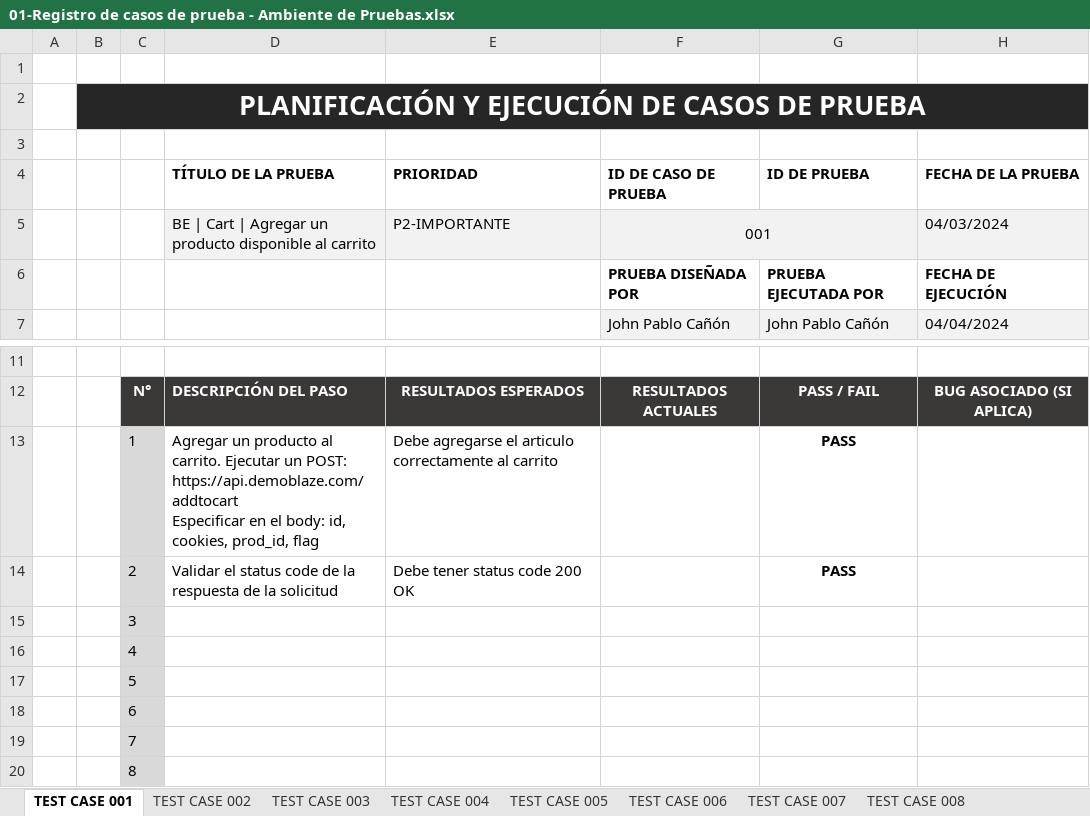
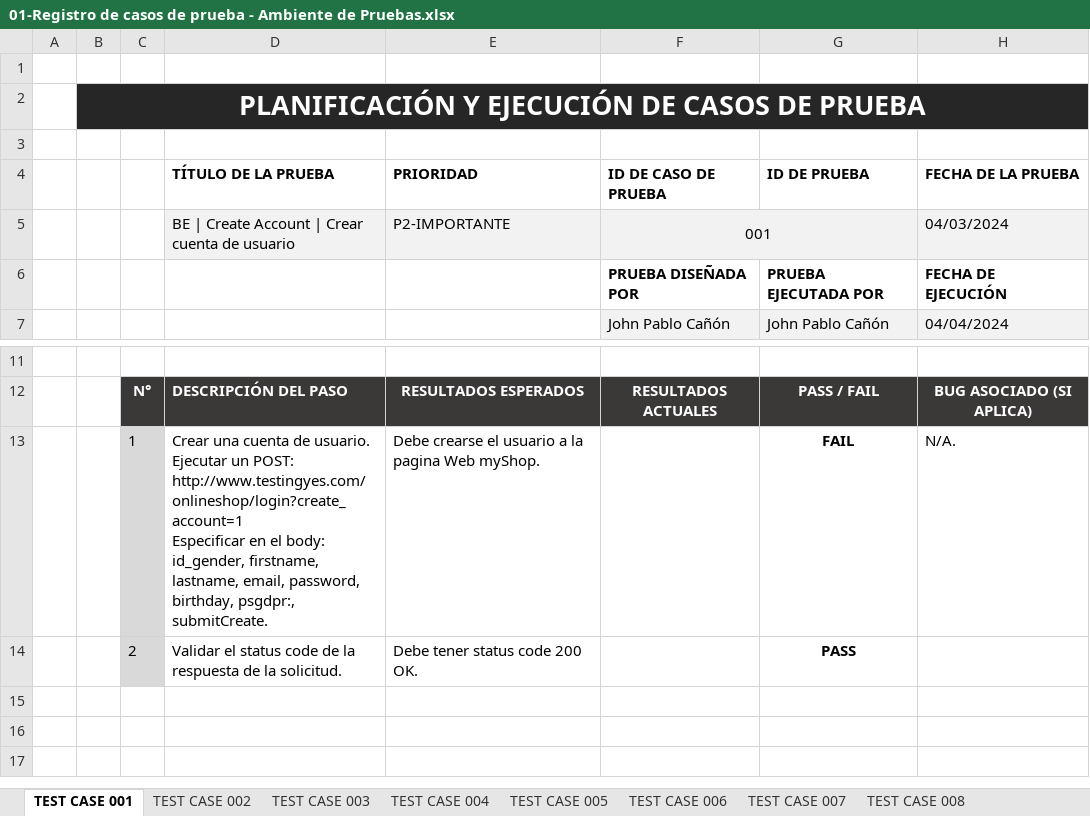
Before and after one commit to JohnPabloCG/QA_Reto_3_Cypress_Testing_FW, an Excel workbook: docs/01-Registro de casos de prueba - Ambiente de Pruebas.xlsx, sheet TEST CASE 001, drawn as a sheet; only a part is shown, gaps mark what is left out; values as stored, in another font and other column widths than the file's, no borders; charts and pictures and conditional formats not drawn; removed rows and columns are numbered as before the commit, all else as after; ↵ is a line break in a cell; the diff names each change by its address in the sheet, - before the commit and + after, or states it on an @@ line.

```diff
--- a/docs/01-Registro de casos de prueba - Ambiente de Pruebas.xlsx (sheet TEST CASE 001)
+++ b/docs/01-Registro de casos de prueba - Ambiente de Pruebas.xlsx (sheet TEST CASE 001)
-D5 (TÍTULO DE LA PRUEBA): BE | Cart | Agregar un producto disponible al carrito
+D5 (TÍTULO DE LA PRUEBA): BE | Create Account | Crear cuenta de usuario
-row 13:  |  | 1 | Agregar un producto al carrito. Ejecutar un POST: https://api.demoblaze.com/addtocart ↵ Especificar en el body: id, cookies, prod_id, flag | Debe agregarse el articulo correctamente al carrito |  | PASS
+row 13:  |  | 1 | Crear una cuenta de usuario. Ejecutar un POST: http://www.testingyes.com/onlineshop/login?create_account=1 ↵ Especificar en el body: id_gender, firstname, lastname, email, password, ↵ birthday, psgdpr:, ↵ submitCreate. | Debe crearse el usuario a la pagina Web myShop. |  | FAIL | N/A.
-D14 (TÍTULO DE LA PRUEBA): …de la solicitud
+D14 (TÍTULO DE LA PRUEBA): …de la solicitud.
-E14 (PRIORIDAD): Debe tener status code 200 OK
+E14 (PRIORIDAD): Debe tener status code 200 OK.
-row 15:  |  | 3
-row 16:  |  | 4
-row 17:  |  | 5
-row 18:  |  | 6
-row 19:  |  | 7
-row 20:  |  | 8
```
Also changed, not shown: sheet TEST CASE 002, sheet TEST CASE 003, sheet TEST CASE 008, sheet TEST CASE 006, sheet TEST CASE 004, sheet TEST CASE 005, 1 more sheet, other sheet tabs, charts or pictures, 8 other files.
